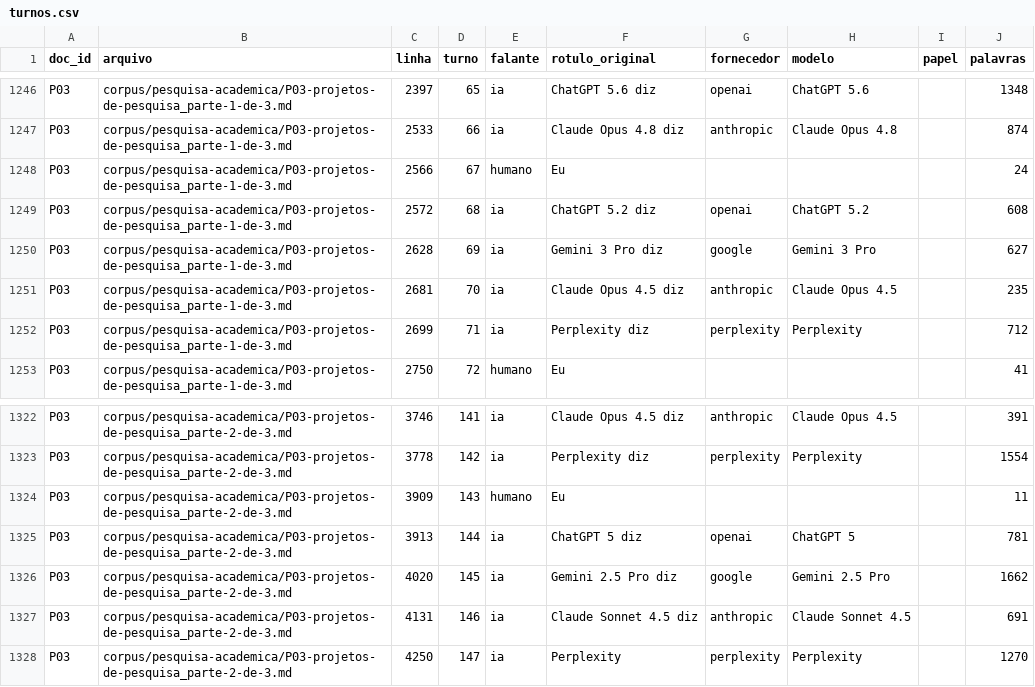
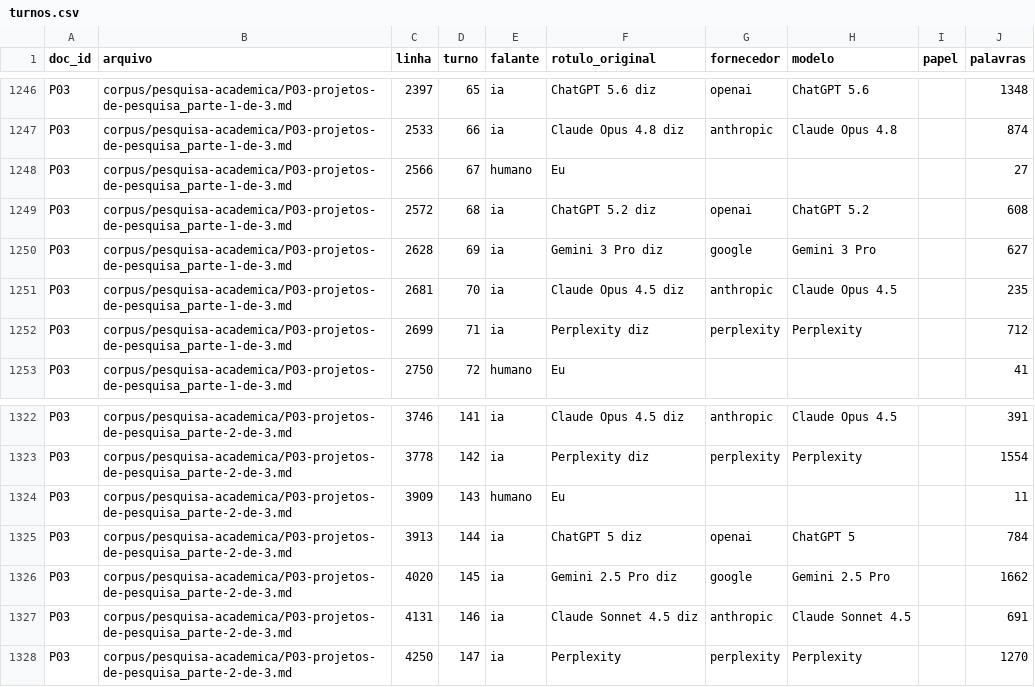
Before and after one commit to andrealencastro/corpus-orquestracao-multi-ia, a CSV file: dados/turnos.csv, drawn as a sheet; only a part is shown, gaps mark what is left out.

Commit message:
Atualiza contagens do P03 no catálogo e nos turnos

```diff
--- a/dados/turnos.csv
+++ b/dados/turnos.csv
@@ -1247,3 +1247,3 @@ P03,corpus/pesquisa-academica/P03-projetos-de-pesquisa_parte-1-de-3.md,2397,65,i
 P03,corpus/pesquisa-academica/P03-projetos-de-pesquisa_parte-1-de-3.md,2533,66,ia,Claude Opus 4.8 diz,anthropic,Claude Opus 4.8,,874
-P03,corpus/pesquisa-academica/P03-projetos-de-pesquisa_parte-1-de-3.md,2566,67,humano,Eu,,,,24
+P03,corpus/pesquisa-academica/P03-projetos-de-pesquisa_parte-1-de-3.md,2566,67,humano,Eu,,,,27
 P03,corpus/pesquisa-academica/P03-projetos-de-pesquisa_parte-1-de-3.md,2572,68,ia,ChatGPT 5.2 diz,openai,ChatGPT 5.2,,608
@@ -1324,3 +1324,3 @@ P03,corpus/pesquisa-academica/P03-projetos-de-pesquisa_parte-2-de-3.md,3778,142,
 P03,corpus/pesquisa-academica/P03-projetos-de-pesquisa_parte-2-de-3.md,3909,143,humano,Eu,,,,11
-P03,corpus/pesquisa-academica/P03-projetos-de-pesquisa_parte-2-de-3.md,3913,144,ia,ChatGPT 5 diz,openai,ChatGPT 5,,781
+P03,corpus/pesquisa-academica/P03-projetos-de-pesquisa_parte-2-de-3.md,3913,144,ia,ChatGPT 5 diz,openai,ChatGPT 5,,784
 P03,corpus/pesquisa-academica/P03-projetos-de-pesquisa_parte-2-de-3.md,4020,145,ia,Gemini 2.5 Pro diz,google,Gemini 2.5 Pro,,1662
```
Also changed, not shown: dados/catalogo.csv.
